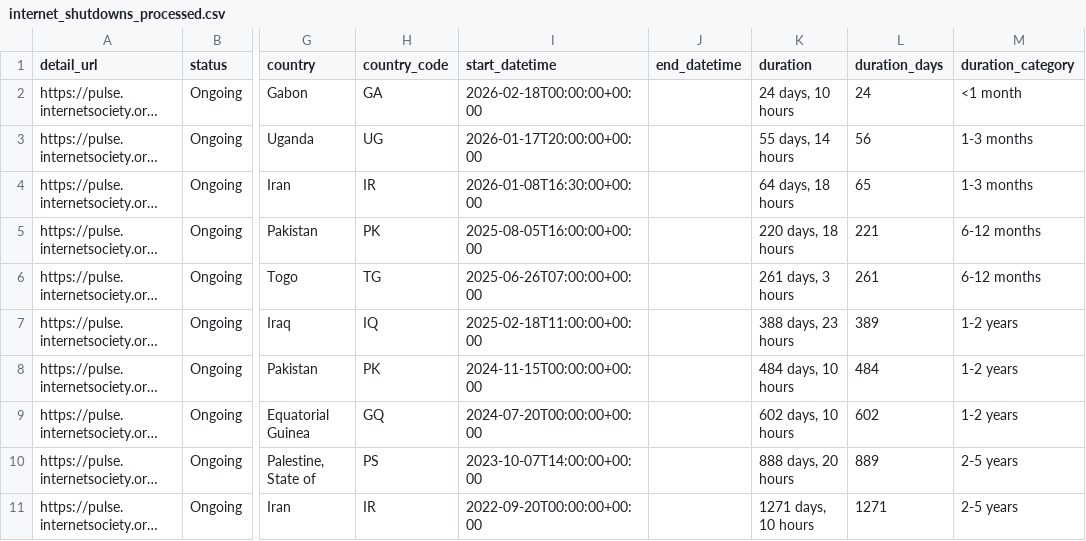
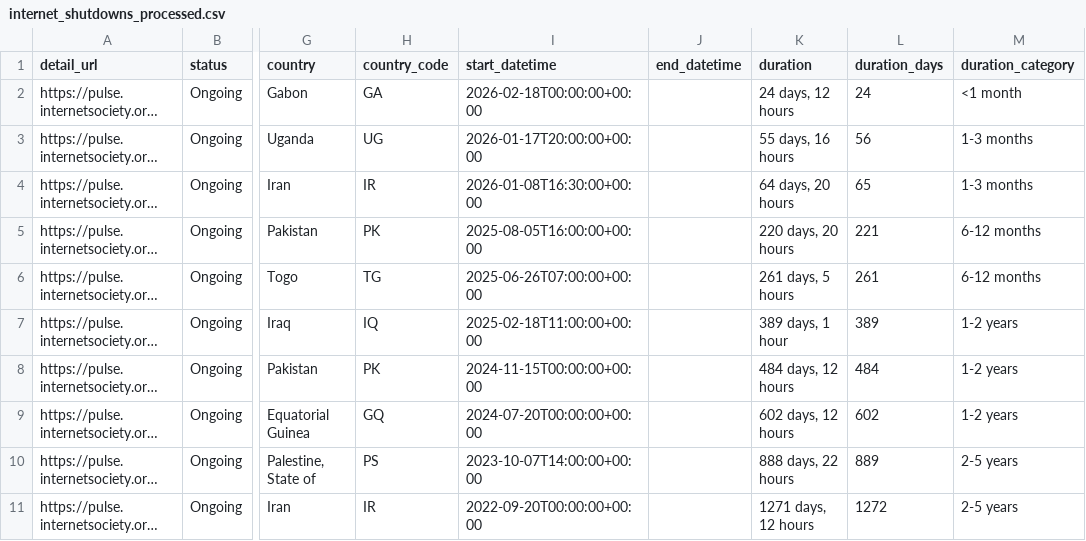
Before and after one commit to ccb2195-ux/Internet-Shutdown-Tracker, a CSV file: internet_shutdowns_processed.csv, drawn as a sheet; only a part is shown, gaps mark what is left out; long unchanged cells end in …; the diff names each change by its address in the sheet, - before the commit and + after, or states it on an @@ line.

```diff
--- a/internet_shutdowns_processed.csv
+++ b/internet_shutdowns_processed.csv
-K2 (duration): 24 days, 10 hours
+K2 (duration): 24 days, 12 hours
-K3 (duration): 55 days, 14 hours
+K3 (duration): 55 days, 16 hours
-K4 (duration): 64 days, 18 hours
+K4 (duration): 64 days, 20 hours
-K5 (duration): 220 days, 18 hours
+K5 (duration): 220 days, 20 hours
-K6 (duration): 261 days, 3 hours
+K6 (duration): 261 days, 5 hours
-K7 (duration): 388 days, 23 hours
+K7 (duration): 389 days, 1 hour
-K8 (duration): 484 days, 10 hours
+K8 (duration): 484 days, 12 hours
-K9 (duration): 602 days, 10 hours
+K9 (duration): 602 days, 12 hours
-K10 (duration): 888 days, 20 hours
+K10 (duration): 888 days, 22 hours
-K11 (duration): 1271 days, 10 hours
+K11 (duration): 1271 days, 12 hours
-L11 (duration_days): 1271
+L11 (duration_days): 1272
```
Also changed, not shown: internet_shutdowns_ongoing.csv.
